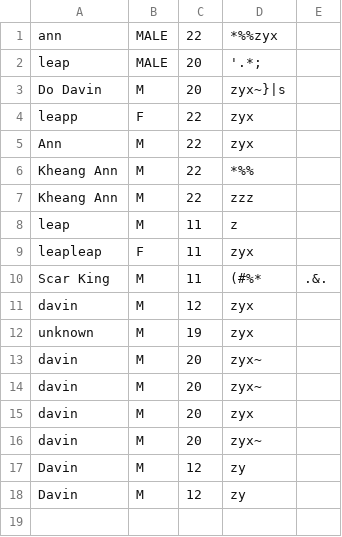
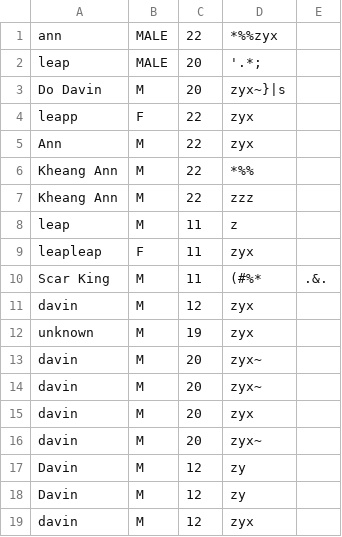
Before and after one commit to Scar-king/Project_DataStructure-Algorithm, a CSV file: Project/data/userdata.csv, drawn as a sheet; the diff names each change by its address in the sheet, - before the commit and + after, or states it on an @@ line.

```diff
--- a/Project/data/userdata.csv
+++ b/Project/data/userdata.csv
+row 19: davin | M | 12 | zyx
```
Also changed, not shown: Project/data/History.csv, Project/data/OverallReport.csv, 2 other files.
